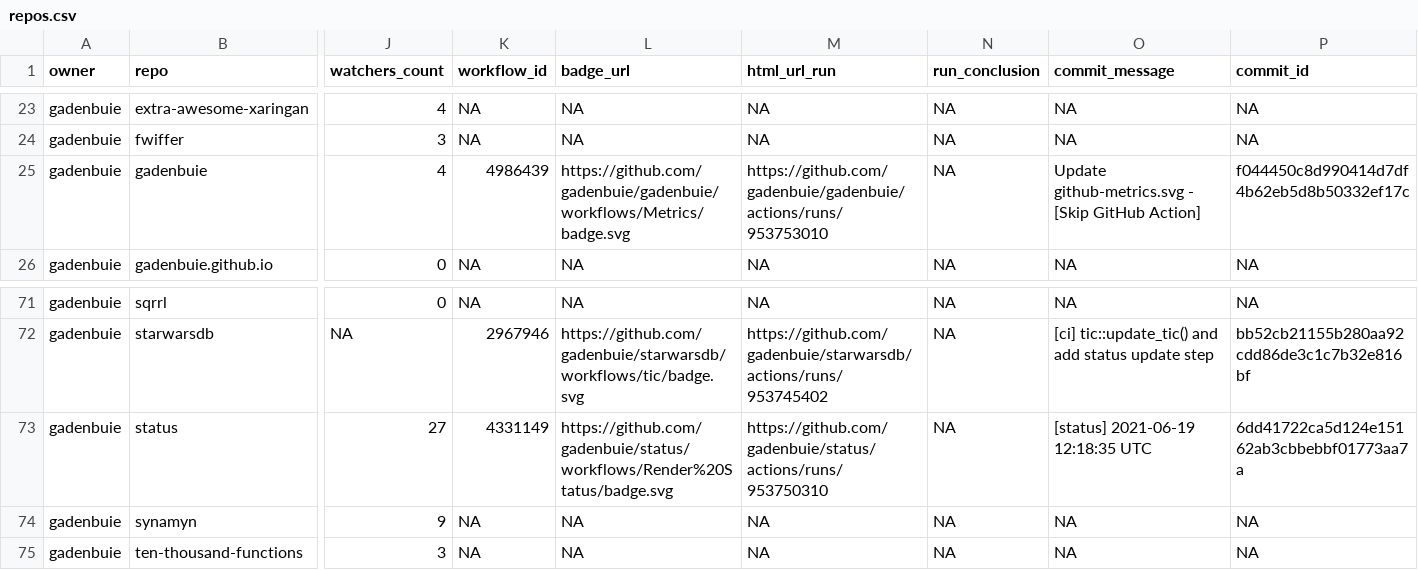
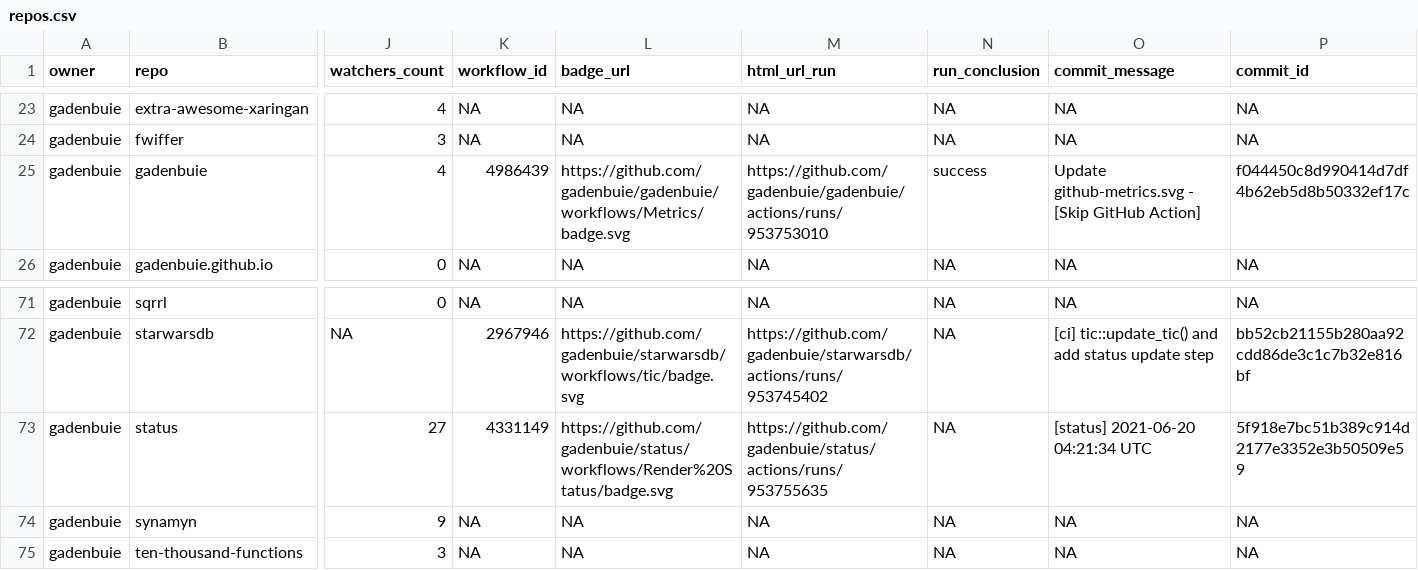
Before and after one commit to gadenbuie/status, a CSV file: repos.csv, drawn as a sheet; only a part is shown, gaps mark what is left out; the diff names each change by its address in the sheet, - before the commit and + after, or states it on an @@ line.

```diff
--- a/repos.csv
+++ b/repos.csv
-N25 (run_conclusion): NA
+N25 (run_conclusion): success
-M73 (html_url_run): https://github.com/gadenbuie/status/actions/runs/953750310
+M73 (html_url_run): https://github.com/gadenbuie/status/actions/runs/953755635
-O73 (commit_message): [status] 2021-06-19 12:18:35 UTC
+O73 (commit_message): [status] 2021-06-20 04:21:34 UTC
-P73 (commit_id): 6dd41722ca5d124e15162ab3cbbebbf01773aa7a
+P73 (commit_id): 5f918e7bc51b389c914d2177e3352e3b50509e59
```
Also changed, not shown: 1 other file.
